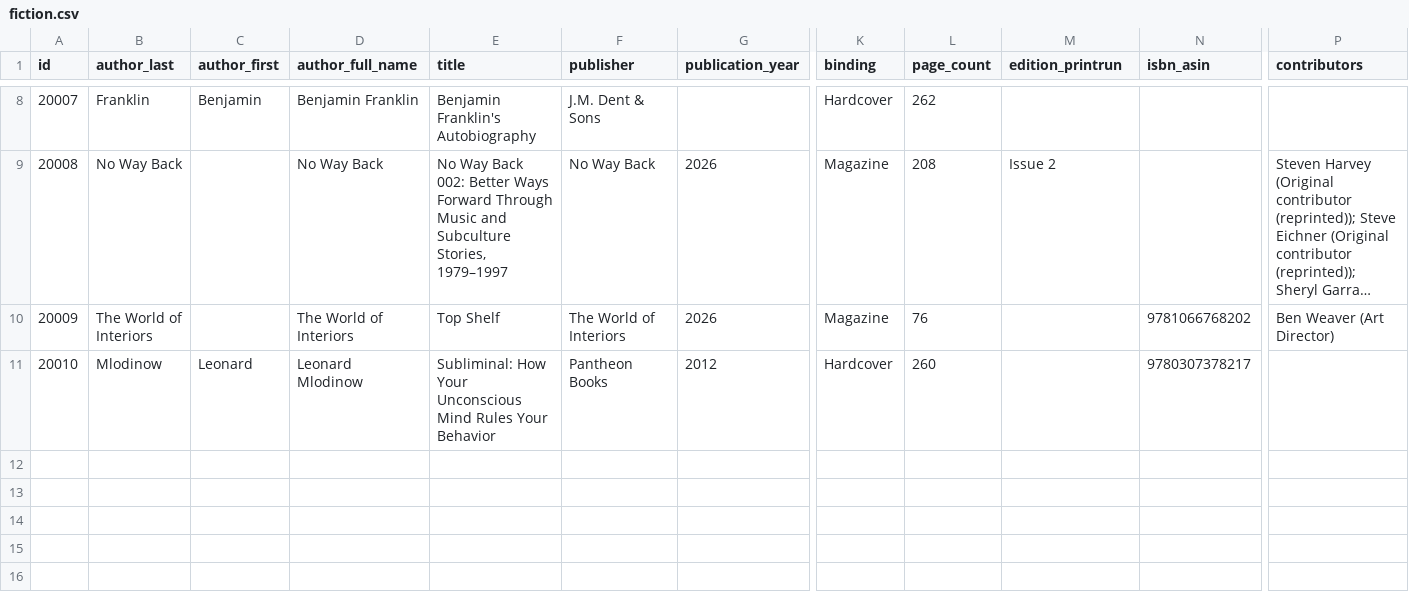
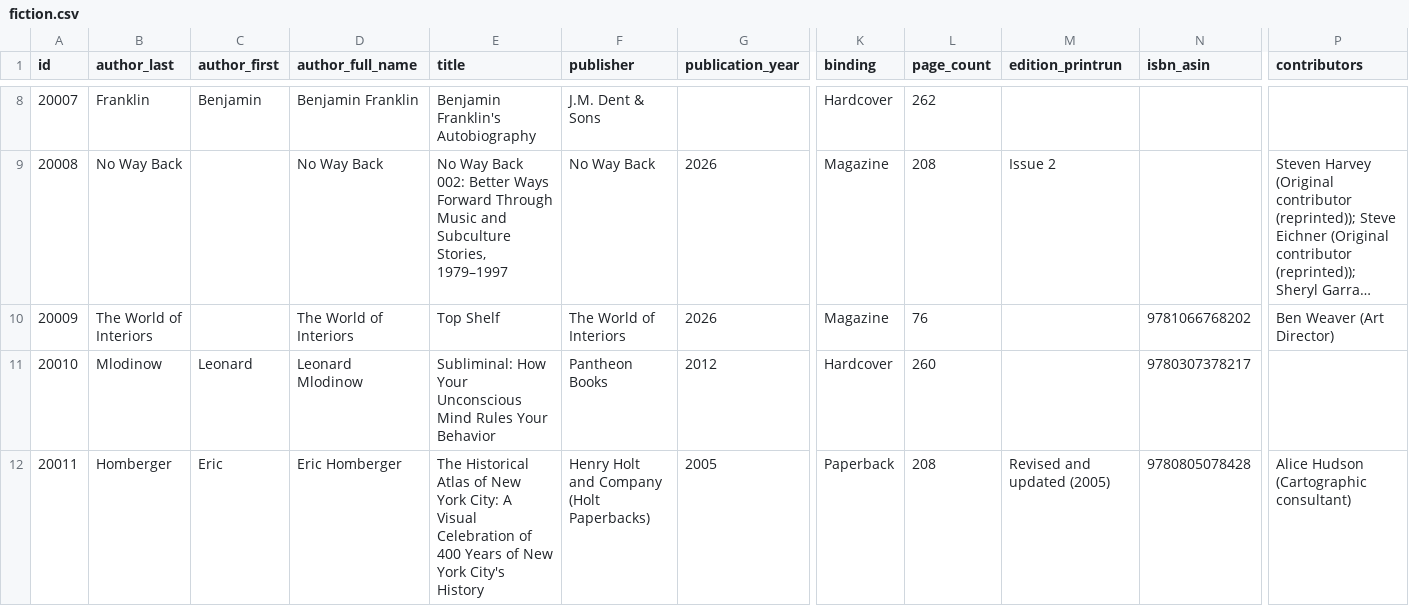
Before and after one commit to Mediaeater/Hudson_Street_Library, a CSV file: src/_data/catalog/fiction.csv, drawn as a sheet; only a part is shown, gaps mark what is left out; long unchanged cells end in …; rows hold the shown columns only; the diff names each change by its address in the sheet, - before the commit and + after, or states it on an @@ line.

Commit message:
books: add Homberger, The Historical Atlas of New York City: A Visual Celebration of 400 Years of New York City's History (id 20011)

```diff
--- a/src/_data/catalog/fiction.csv
+++ b/src/_data/catalog/fiction.csv
+row 12: 20011 | Homberger | Eric | Eric Homberger | The Historical Atlas of New York City: A Visual Celebration of 400 Years of New York City's History | Henry Holt and Company (Holt Paperbacks) | 2005 | Paperback | 208 | Revised and updated (2005) | 9780805078428 | Alice Hudson (Cartographic consultant)
```
Also changed, not shown: 3 other files.
